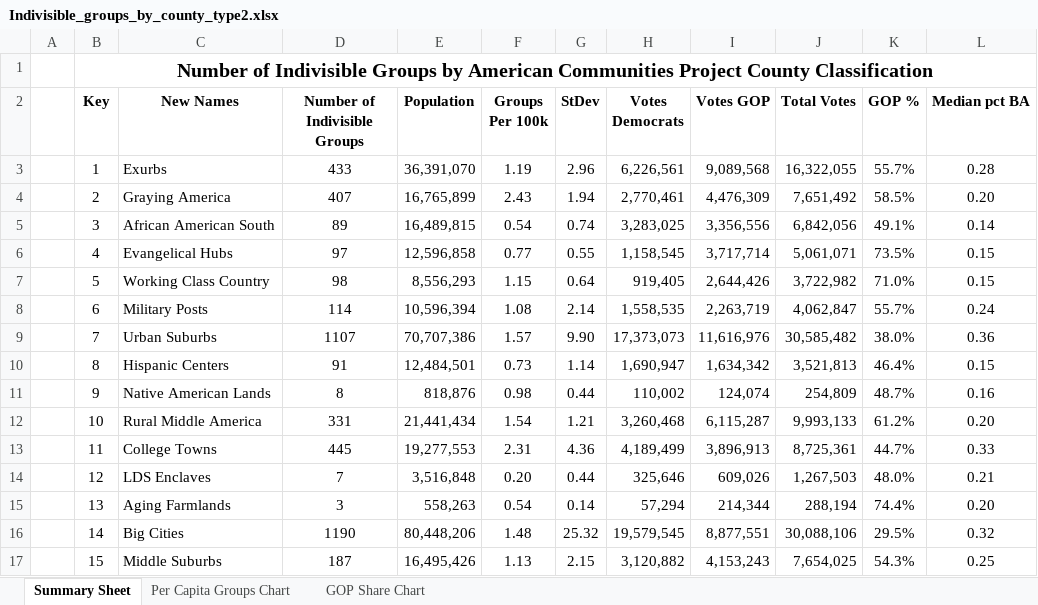
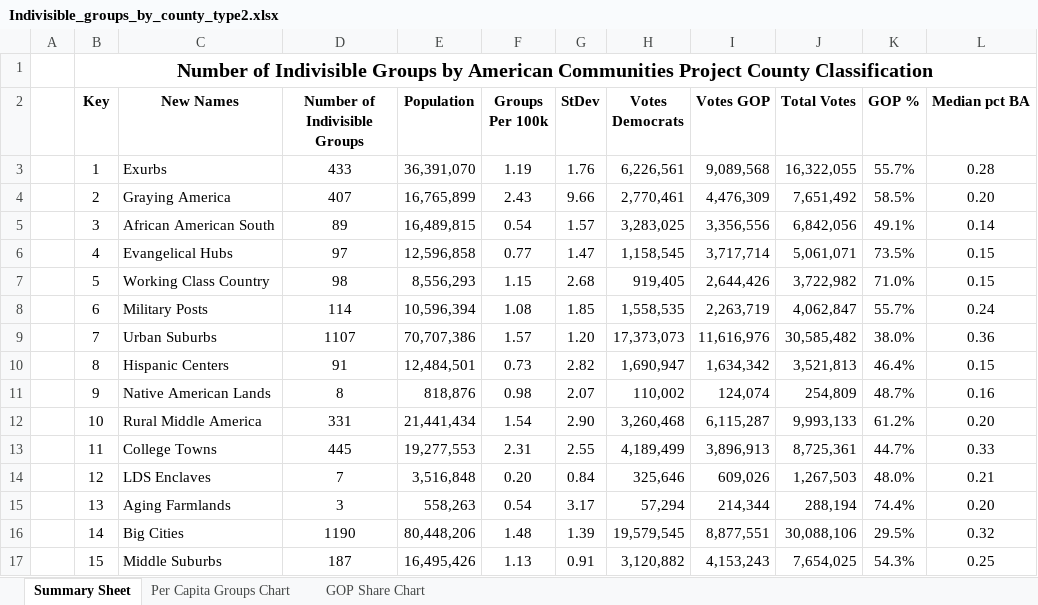
Before and after one commit to gperez21/Indivisble_ACP, an Excel workbook: Excel/Indivisible_groups_by_county_type2.xlsx, sheet Summary Sheet, drawn as a sheet; values as stored, in another font and other column widths than the file's, no borders; conditional formats not drawn; the diff names each change by its address in the sheet, - before the commit and + after, or states it on an @@ line.

Commit message:
Per capita standard deviation calcs

```diff
--- a/Excel/Indivisible_groups_by_county_type2.xlsx (sheet Summary Sheet)
+++ b/Excel/Indivisible_groups_by_county_type2.xlsx (sheet Summary Sheet)
-G3 (StDev): 2.96
+G3 (StDev): 1.76
-G4 (StDev): 1.94
+G4 (StDev): 9.66
-G5 (StDev): 0.74
+G5 (StDev): 1.57
-G6 (StDev): 0.55
+G6 (StDev): 1.47
-G7 (StDev): 0.64
+G7 (StDev): 2.68
-G8 (StDev): 2.14
+G8 (StDev): 1.85
-G9 (StDev): 9.90
+G9 (StDev): 1.20
-G10 (StDev): 1.14
+G10 (StDev): 2.82
-G11 (StDev): 0.44
+G11 (StDev): 2.07
-G12 (StDev): 1.21
+G12 (StDev): 2.90
-G13 (StDev): 4.36
+G13 (StDev): 2.55
-G14 (StDev): 0.44
+G14 (StDev): 0.84
-G15 (StDev): 0.14
+G15 (StDev): 3.17
-G16 (StDev): 25.32
+G16 (StDev): 1.39
-G17 (StDev): 2.15
+G17 (StDev): 0.91
```
